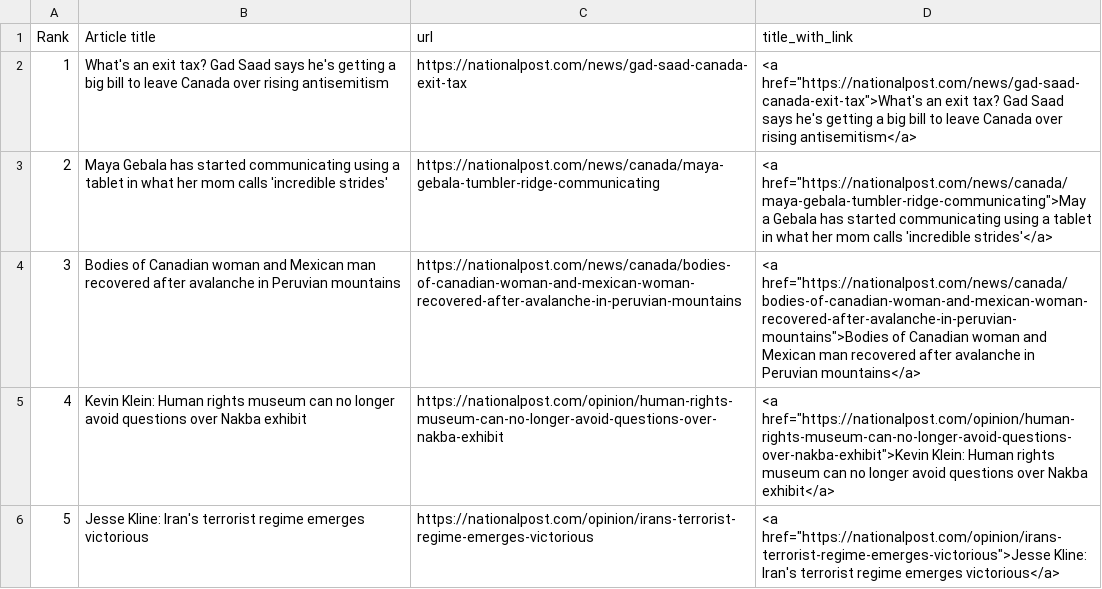
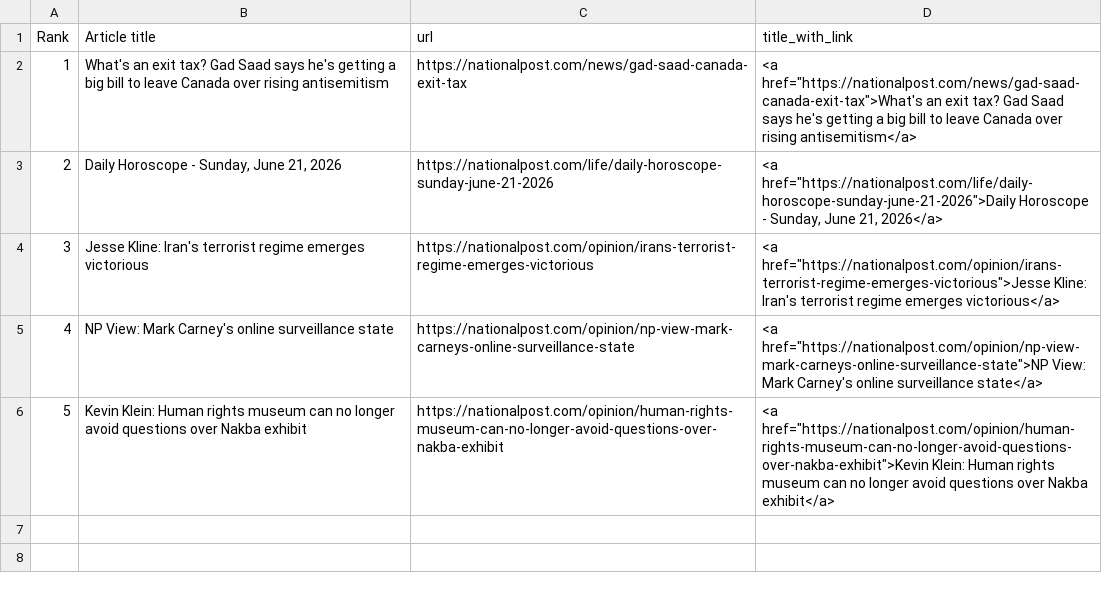
Before and after one commit to caoramckenna/canada-news-trending-stories, a CSV file: NationalPostScrape.csv, drawn as a sheet.

```diff
--- a/NationalPostScrape.csv
+++ b/NationalPostScrape.csv
@@ -2,5 +2,5 @@ Rank,Article title,url,title_with_link
 1,What's an exit tax? Gad Saad says he's getting a big bill to leave Canada over rising antisemitism,https://nationalpost.com/news/gad-saad-canada-exit-tax,"<a href=""https://nationalpost.com/news/gad-saad-canada-exit-tax"">What's an exit tax? Gad Saad says he's getting a big bill to leave Canada over rising antisemitism</a>"
-2,Maya Gebala has started communicating using a tablet in what her mom calls 'incredible strides',https://nationalpost.com/news/canada/maya-gebala-tumbler-ridge-communicating,"<a href=""https://nationalpost.com/news/canada/maya-gebala-tumbler-ridge-communicating"">Maya Gebala has started communicating using a tablet in what her mom calls 'incredible strides'</a>"
-3,Bodies of Canadian woman and Mexican man recovered after avalanche in Peruvian mountains,https://nationalpost.com/news/canada/bodies-of-canadian-woman-and-mexican-woman-recovered-after-avalanche-in-peruvian-mountains,"<a href=""https://nationalpost.com/news/canada/bodies-of-canadian-woman-and-mexican-woman-recovered-after-avalanche-in-peruvian-mountains"">Bodies of Canadian woman and Mexican man recovered after avalanche in Peruvian mountains</a>"
-4,Kevin Klein: Human rights museum can no longer avoid questions over Nakba exhibit,https://nationalpost.com/opinion/human-rights-museum-can-no-longer-avoid-questions-over-nakba-exhibit,"<a href=""https://nationalpost.com/opinion/human-rights-museum-can-no-longer-avoid-questions-over-nakba-exhibit"">Kevin Klein: Human rights museum can no longer avoid questions over Nakba exhibit</a>"
-5,Jesse Kline: Iran's terrorist regime emerges victorious,https://nationalpost.com/opinion/irans-terrorist-regime-emerges-victorious,"<a href=""https://nationalpost.com/opinion/irans-terrorist-regime-emerges-victorious"">Jesse Kline: Iran's terrorist regime emerges victorious</a>"
+2,"Daily Horoscope - Sunday, June 21, 2026",https://nationalpost.com/life/daily-horoscope-sunday-june-21-2026,"<a href=""https://nationalpost.com/life/daily-horoscope-sunday-june-21-2026"">Daily Horoscope - Sunday, June 21, 2026</a>"
+3,Jesse Kline: Iran's terrorist regime emerges victorious,https://nationalpost.com/opinion/irans-terrorist-regime-emerges-victorious,"<a href=""https://nationalpost.com/opinion/irans-terrorist-regime-emerges-victorious"">Jesse Kline: Iran's terrorist regime emerges victorious</a>"
+4,NP View: Mark Carney's online surveillance state,https://nationalpost.com/opinion/np-view-mark-carneys-online-surveillance-state,"<a href=""https://nationalpost.com/opinion/np-view-mark-carneys-online-surveillance-state"">NP View: Mark Carney's online surveillance state</a>"
+5,Kevin Klein: Human rights museum can no longer avoid questions over Nakba exhibit,https://nationalpost.com/opinion/human-rights-museum-can-no-longer-avoid-questions-over-nakba-exhibit,"<a href=""https://nationalpost.com/opinion/human-rights-museum-can-no-longer-avoid-questions-over-nakba-exhibit"">Kevin Klein: Human rights museum can no longer avoid questions over Nakba exhibit</a>"
```
Also changed, not shown: 4 other files.
